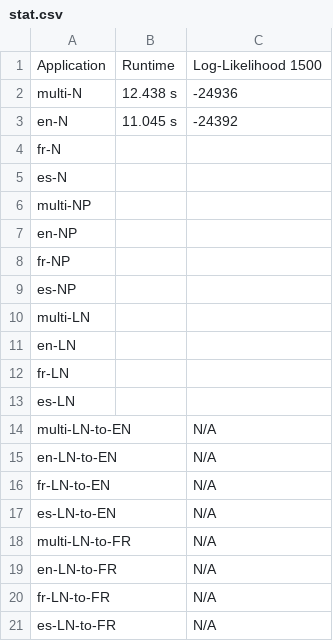
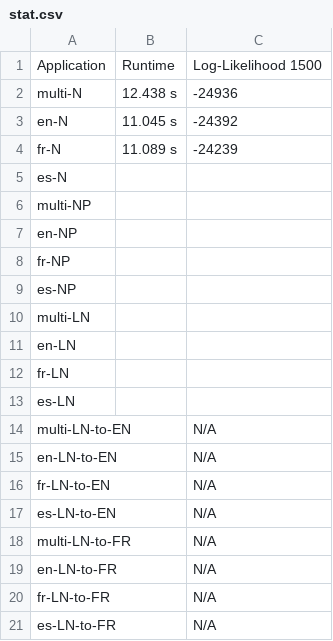
Before and after one commit to SisonkeBiotik-Africa/multilingual-topic-modelling-wikidata, a CSV file: output/stat.csv, drawn as a sheet.

Commit message:
Update stat.csv

```diff
--- a/output/stat.csv
+++ b/output/stat.csv
@@ -3,3 +3,3 @@ multi-N, 12.438 s, -24936
 en-N, 11.045 s, -24392
-fr-N, ,
+fr-N, 11.089 s, -24239
 es-N, ,
```
